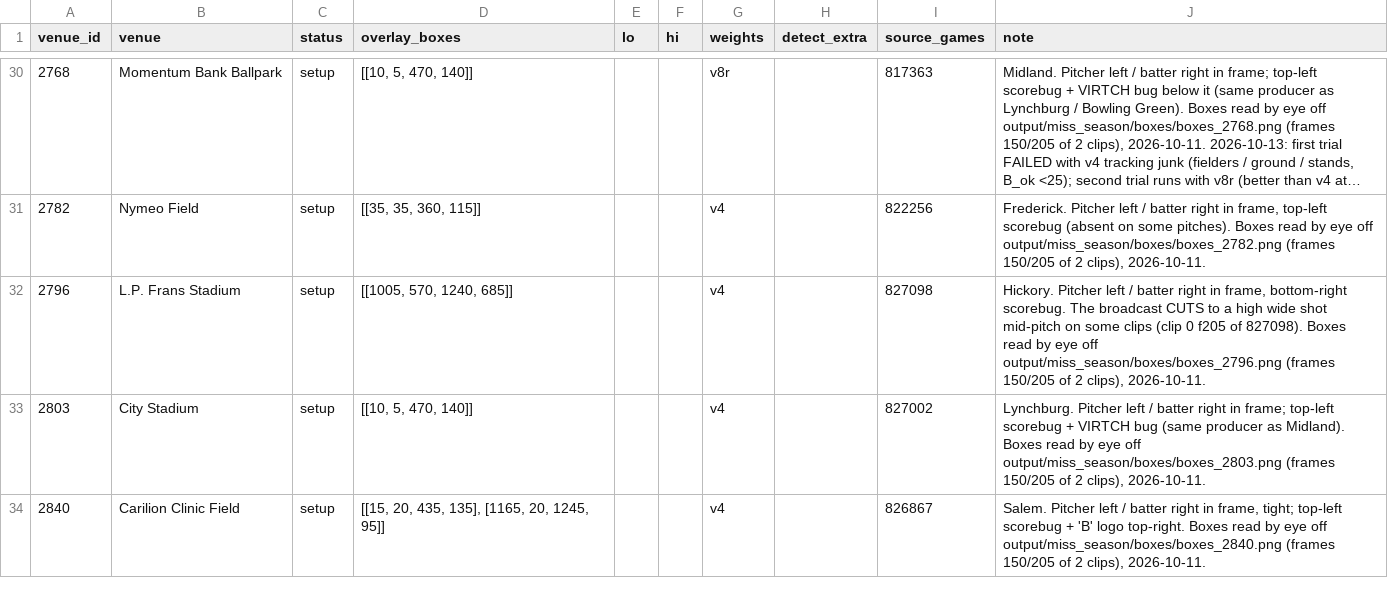
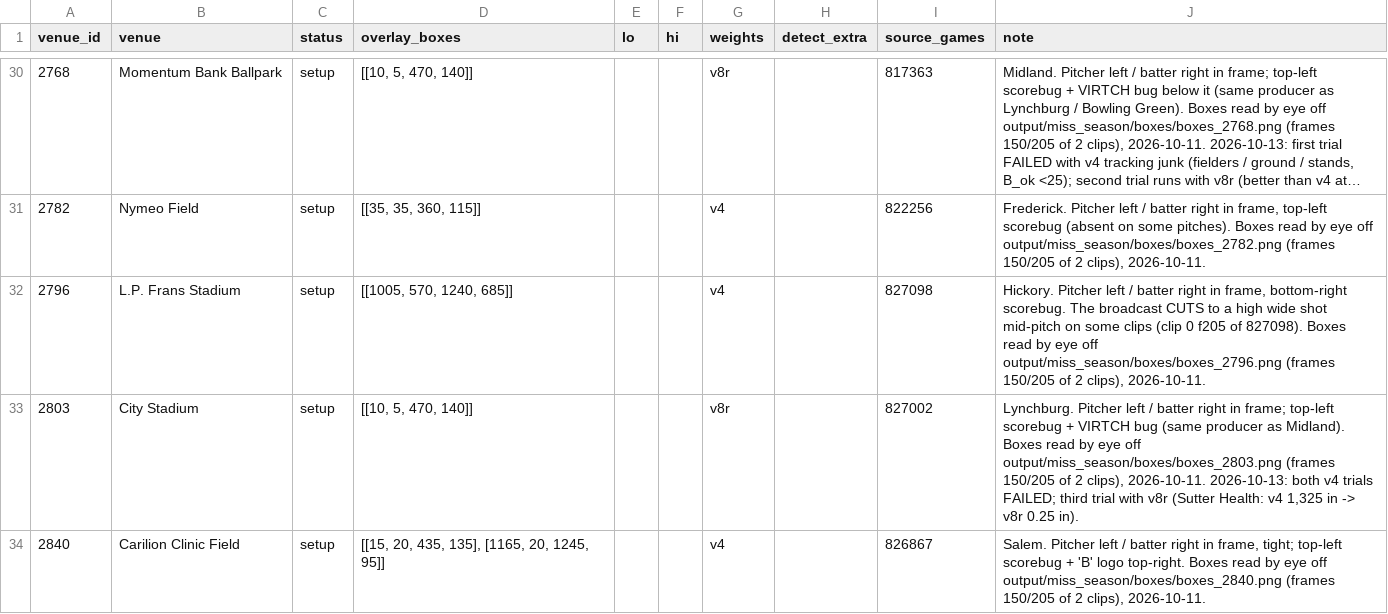
Before and after one commit to BridgerBSB/command-cv, a CSV file: docs/miss_park_registry.csv, drawn as a sheet; only a part is shown, gaps mark what is left out; long unchanged cells end in …; the diff covers the shown part only.

```diff
--- a/docs/miss_park_registry.csv
+++ b/docs/miss_park_registry.csv
@@ -32,3 +32,3 @@ venue_id,venue,status,overlay_boxes,lo,hi,weights,detect_extra,source_games,note
 2796,L.P. Frans Stadium,setup,"[[1005, 570, 1240, 685]]",,,v4,,827098,"Hickory. Pitcher left / batter right in frame, bottom-right scorebug. The broadcast CUTS to a high wide shot mid-pitch on some clips (clip 0 f205 of 827098). Boxes read by eye off output/miss_season/boxes/boxes_2796.png (frames 150/205 of 2 clips), 2026-10-11."
-2803,City Stadium,setup,"[[10, 5, 470, 140]]",,,v4,,827002,"Lynchburg. Pitcher left / batter right in frame; top-left scorebug + VIRTCH bug (same producer as Midland). Boxes read by eye off output/miss_season/boxes/boxes_2803.png (frames 150/205 of 2 clips), 2026-10-11."
+2803,City Stadium,setup,"[[10, 5, 470, 140]]",,,v8r,,827002,"Lynchburg. Pitcher left / batter right in frame; top-left scorebug + VIRTCH bug (same producer as Midland). Boxes read by eye off output/miss_season/boxes/boxes_2803.png (frames 150/205 of 2 clips), 2026-10-11. 2026-10-13: both v4 trials FAILED; third trial with v8r (Sutter Health: v4 1,325 in -> v8r 0.25 in)."
 2840,Carilion Clinic Field,setup,"[[15, 20, 435, 135], [1165, 20, 1245, 95]]",,,v4,,826867,"Salem. Pitcher left / batter right in frame, tight; top-left scorebug + 'B' logo top-right. Boxes read by eye off output/miss_season/boxes/boxes_2840.png (frames 150/205 of 2 clips), 2026-10-11."
```
Also changed, not shown: 6 edited cells elsewhere in this file.
